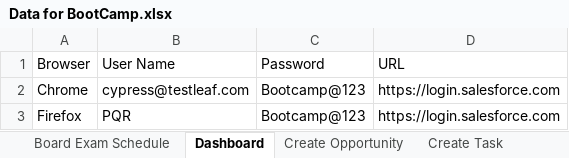
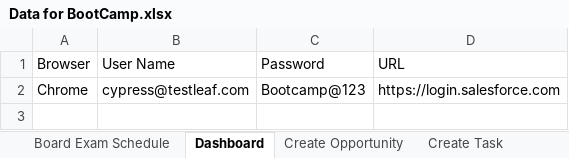
Before and after one commit to palanimohand/SeleniumBootCamp, an Excel workbook: Selenium/Data/Data for BootCamp.xlsx, sheet Dashboard, drawn as a sheet; values as stored, in another font and other column widths than the file's, no borders; the diff names each change by its address in the sheet, - before the commit and + after, or states it on an @@ line.

```diff
--- a/Selenium/Data/Data for BootCamp.xlsx (sheet Dashboard)
+++ b/Selenium/Data/Data for BootCamp.xlsx (sheet Dashboard)
-row 3: Firefox | PQR | Bootcamp@123 | https://login.salesforce.com
```
Also changed, not shown: sheet Create Opportunity, 18 other files.
